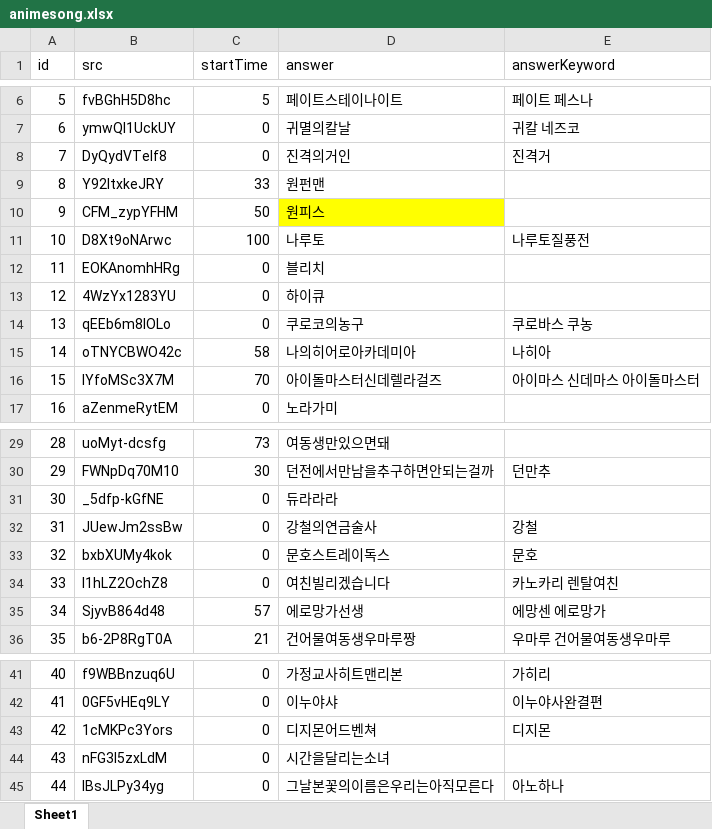
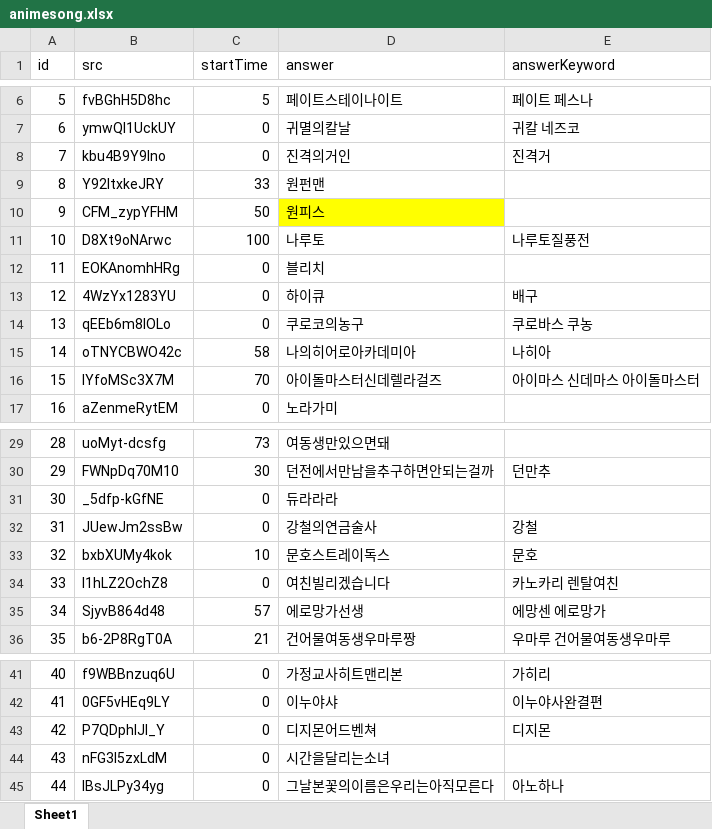
Before and after one commit to YMGYM/speedQuizRails, an Excel workbook: Questions/animesong.xlsx, sheet Sheet1, drawn as a sheet; only a part is shown, gaps mark what is left out; values as stored, in another font and other column widths than the file's, no borders; the diff names each change by its address in the sheet, - before the commit and + after, or states it on an @@ line.

```diff
--- a/Questions/animesong.xlsx (sheet Sheet1)
+++ b/Questions/animesong.xlsx (sheet Sheet1)
-B8 (src): DyQydVTeIf8
+B8 (src): kbu4B9Y9Ino
-E13 (answerKeyword): (empty)
+E13 (answerKeyword): 배구
-C33 (startTime): 0
+C33 (startTime): 10
-B43 (src): 1cMKPc3Yors
+B43 (src): P7QDphlJI_Y
```
Also changed, not shown: Questions/Kpop.xlsx, Questions/advertise.xlsx, 3 other files.
